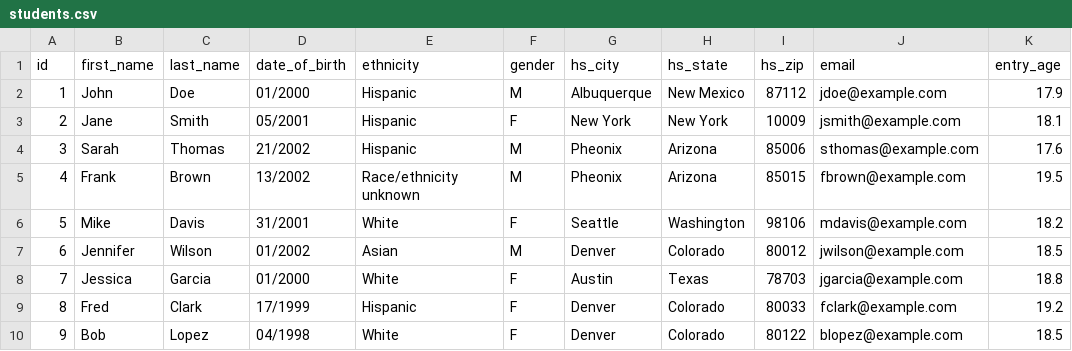
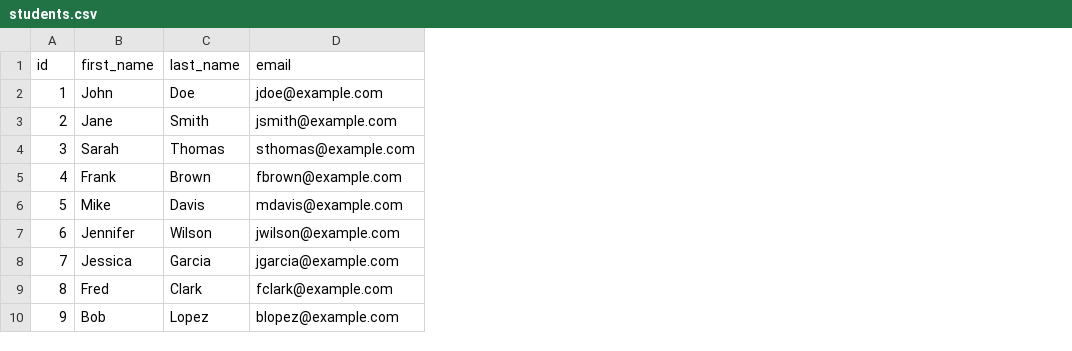
Before and after one commit to PdskDev/SpringBatch-Processing, a CSV file: SpringBatchTuto/InputFile/students.csv, drawn as a sheet; the diff names each change by its address in the sheet, - before the commit and + after, or states it on an @@ line.

```diff
--- a/SpringBatchTuto/InputFile/students.csv
+++ b/SpringBatchTuto/InputFile/students.csv
-column D (date_of_birth), rows 2-10: 01/2000 | 05/2001 | 21/2002 | 13/2002 | 31/2001 | 01/2002 | 01/2000 | 17/1999 | 04/1998
-column E (ethnicity), rows 2-10: Hispanic | Hispanic | Hispanic | Race/ethnicity unknown | White | Asian | White | Hispanic | White
-column F (gender), rows 2-10: M | F | M | M | F | M | F | F | F
-column G (hs_city), rows 2-10: Albuquerque | New York | Pheonix | Pheonix | Seattle | Denver | Austin | Denver | Denver
-column H (hs_state), rows 2-10: New Mexico | New York | Arizona | Arizona | Washington | Colorado | Texas | Colorado | Colorado
-column I (hs_zip), rows 2-10: 87112 | 10009 | 85006 | 85015 | 98106 | 80012 | 78703 | 80033 | 80122
-column K (entry_age), rows 2-10: 17.9 | 18.1 | 17.6 | 19.5 | 18.2 | 18.5 | 18.8 | 19.2 | 18.5
```
Also changed, not shown: 2 other files.
